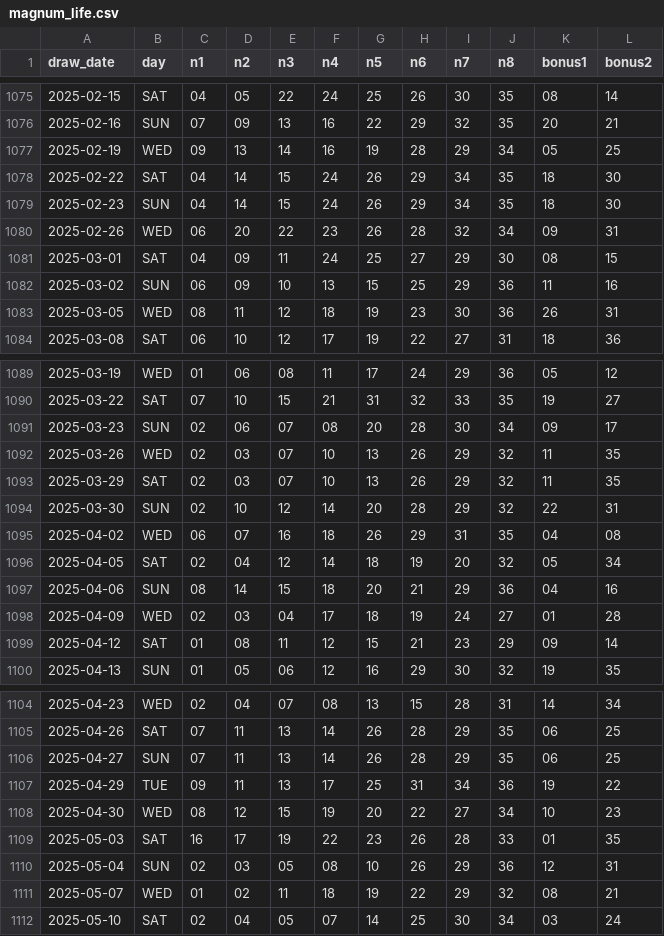
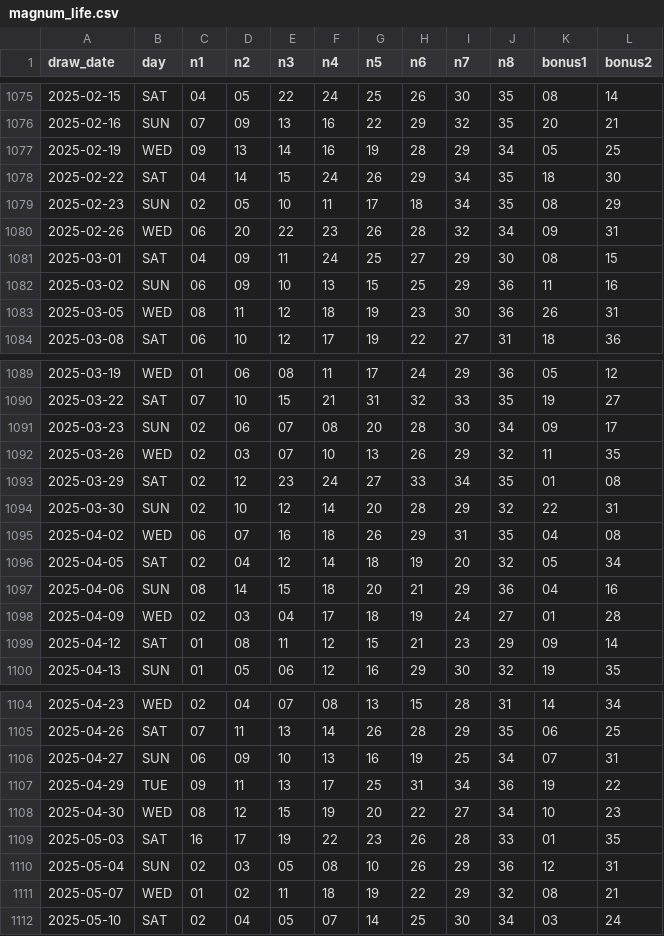
Before and after one commit to zramakh/mlive, a CSV file: data/magnum_life.csv, drawn as a sheet; only a part is shown, gaps mark what is left out.

```diff
--- a/data/magnum_life.csv
+++ b/data/magnum_life.csv
@@ -1078,3 +1078,3 @@ draw_date,day,n1,n2,n3,n4,n5,n6,n7,n8,bonus1,bonus2
 2025-02-22,SAT,04,14,15,24,26,29,34,35,18,30
-2025-02-23,SUN,04,14,15,24,26,29,34,35,18,30
+2025-02-23,SUN,02,05,10,11,17,18,34,35,08,29
 2025-02-26,WED,06,20,22,23,26,28,32,34,09,31
@@ -1092,3 +1092,3 @@ draw_date,day,n1,n2,n3,n4,n5,n6,n7,n8,bonus1,bonus2
 2025-03-26,WED,02,03,07,10,13,26,29,32,11,35
-2025-03-29,SAT,02,03,07,10,13,26,29,32,11,35
+2025-03-29,SAT,02,12,23,24,27,33,34,35,01,08
 2025-03-30,SUN,02,10,12,14,20,28,29,32,22,31
@@ -1105,3 +1105,3 @@ draw_date,day,n1,n2,n3,n4,n5,n6,n7,n8,bonus1,bonus2
 2025-04-26,SAT,07,11,13,14,26,28,29,35,06,25
-2025-04-27,SUN,07,11,13,14,26,28,29,35,06,25
+2025-04-27,SUN,06,09,10,13,16,19,25,34,07,31
 2025-04-29,TUE,09,11,13,17,25,31,34,36,19,22
```
Also changed, not shown: data/power_toto_6_55.csv, 3 other files.
